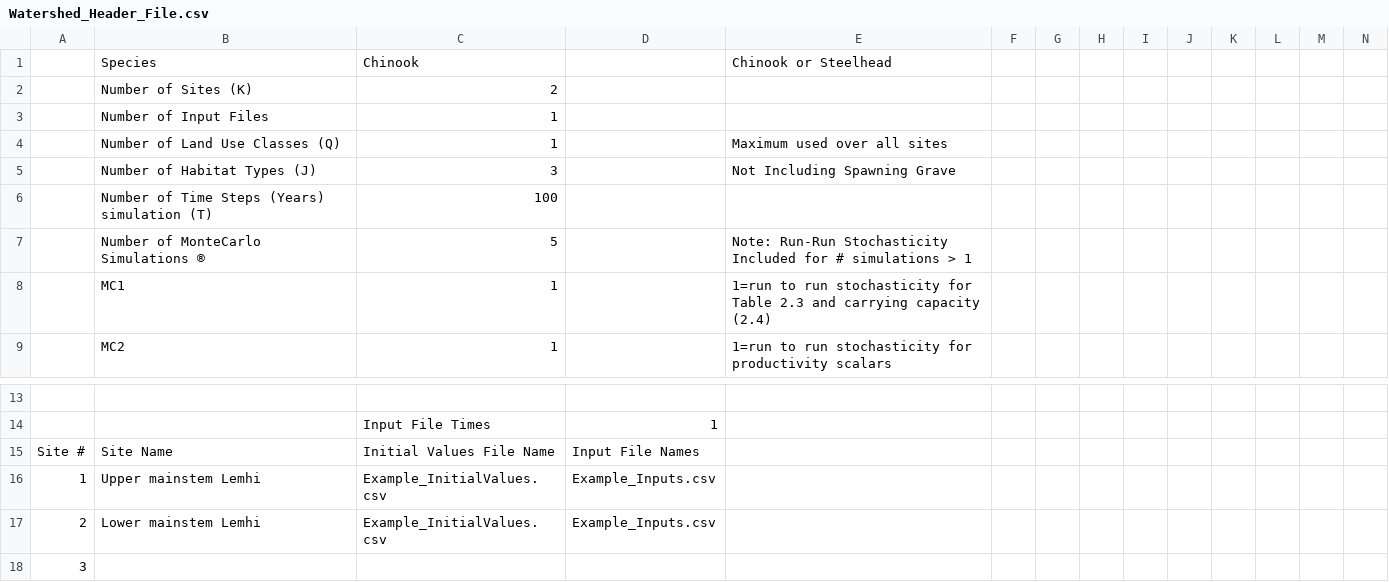
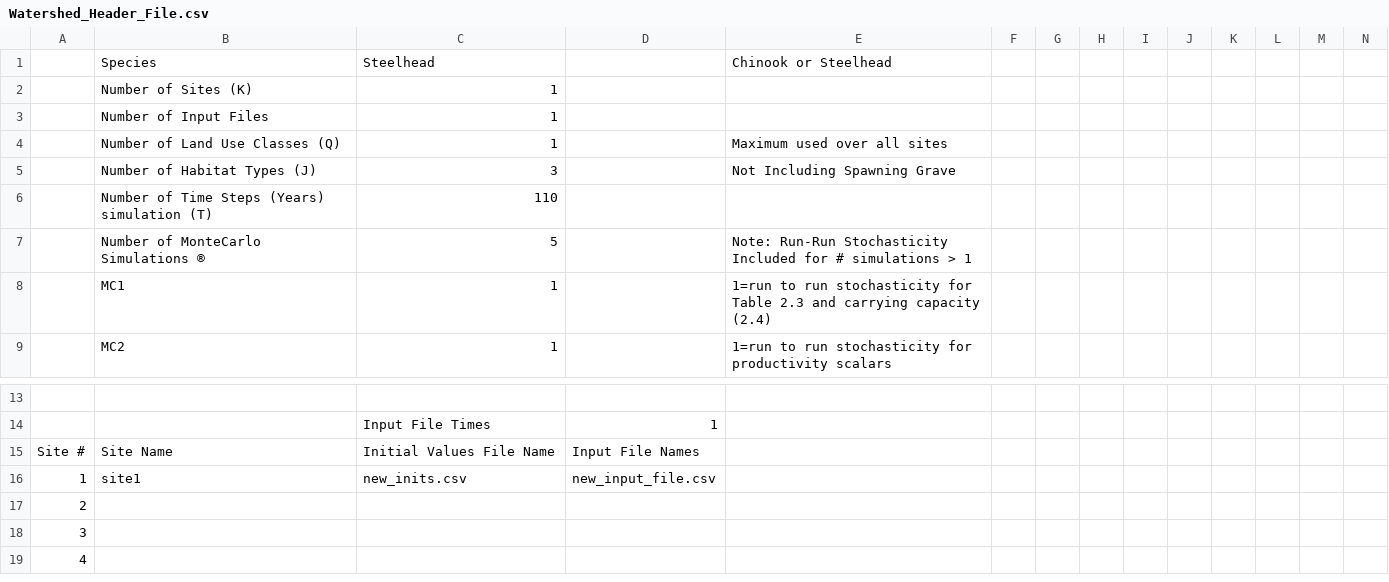
Before and after one commit to SouthForkResearch/CHaMP-ISEMP-Life-Cycle-Model, a CSV file: Watershed_Header_File.csv, drawn as a sheet; only a part is shown, gaps mark what is left out; the shorter side is filled out with more unchanged rows; removed rows and columns are numbered as before the commit, all else as after; rows hold the shown columns only; the diff names each change by its address in the sheet, - before the commit and + after, or states it on an @@ line.

```diff
--- a/Watershed_Header_File.csv
+++ b/Watershed_Header_File.csv
-C1: Chinook
+C1: Steelhead
-C2: 2
+C2: 1
-C6: 100
+C6: 110
-B16: Upper mainstem Lemhi
+B16: site1
-C16: Example_InitialValues.csv
+C16: new_inits.csv
-D16: Example_Inputs.csv
+D16: new_input_file.csv
-row 17: 2 | Lower mainstem Lemhi | Example_InitialValues.csv | Example_Inputs.csv
+row 17: 2
```
Also changed, not shown: new_inits.csv, new_input_file.csv, 5 other files.
